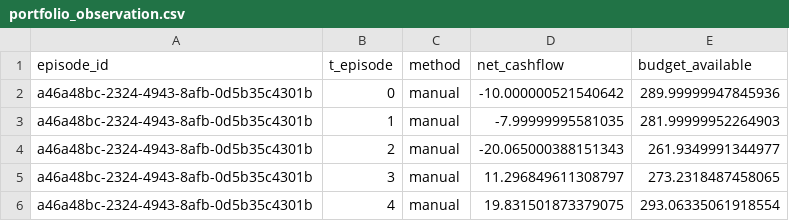
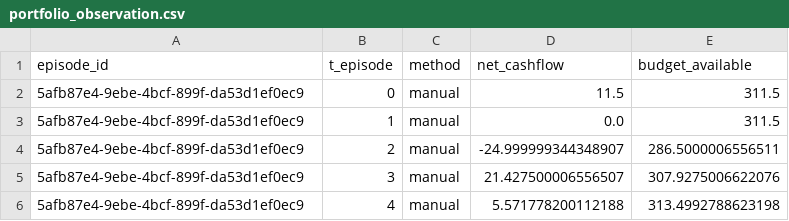
Before and after one commit to UDynamic/PPO-project-portfolio-budgeting-AI-agent, a CSV file: src/db/exports/portfolio_observation.csv, drawn as a sheet.

```diff
--- a/src/db/exports/portfolio_observation.csv
+++ b/src/db/exports/portfolio_observation.csv
@@ -1,6 +1,6 @@
 episode_id,t_episode,method,net_cashflow,budget_available
-a46a48bc-2324-4943-8afb-0d5b35c4301b,0,manual,-10.000000521540642,289.99999947845936
-a46a48bc-2324-4943-8afb-0d5b35c4301b,1,manual,-7.99999995581035,281.99999952264903
-a46a48bc-2324-4943-8afb-0d5b35c4301b,2,manual,-20.065000388151343,261.9349991344977
-a46a48bc-2324-4943-8afb-0d5b35c4301b,3,manual,11.296849611308797,273.2318487458065
-a46a48bc-2324-4943-8afb-0d5b35c4301b,4,manual,19.831501873379075,293.06335061918554
+5afb87e4-9ebe-4bcf-899f-da53d1ef0ec9,0,manual,11.5,311.5
+5afb87e4-9ebe-4bcf-899f-da53d1ef0ec9,1,manual,0.0,311.5
+5afb87e4-9ebe-4bcf-899f-da53d1ef0ec9,2,manual,-24.999999344348907,286.5000006556511
+5afb87e4-9ebe-4bcf-899f-da53d1ef0ec9,3,manual,21.427500006556507,307.9275006622076
+5afb87e4-9ebe-4bcf-899f-da53d1ef0ec9,4,manual,5.571778200112188,313.4992788623198
```
Also changed, not shown: src/db/exports/environment_config.csv, src/db/exports/milestones_profile.csv, 8 other files.
